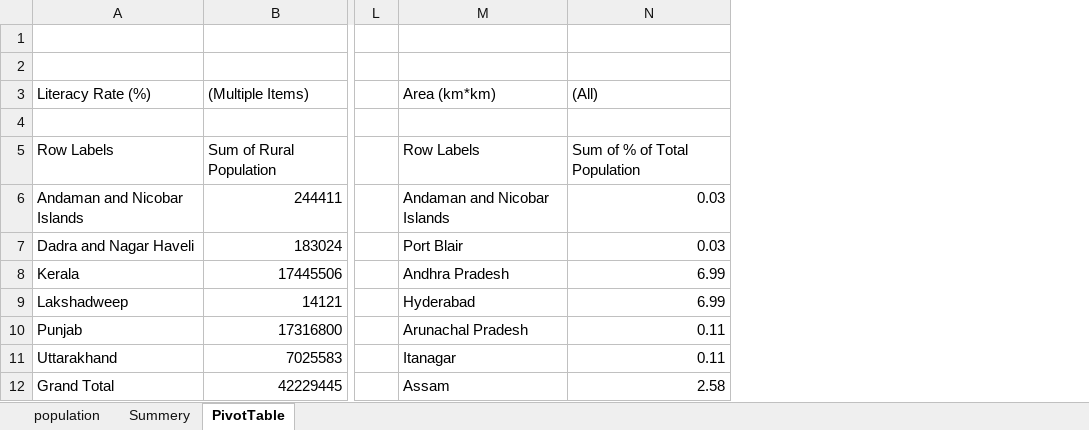
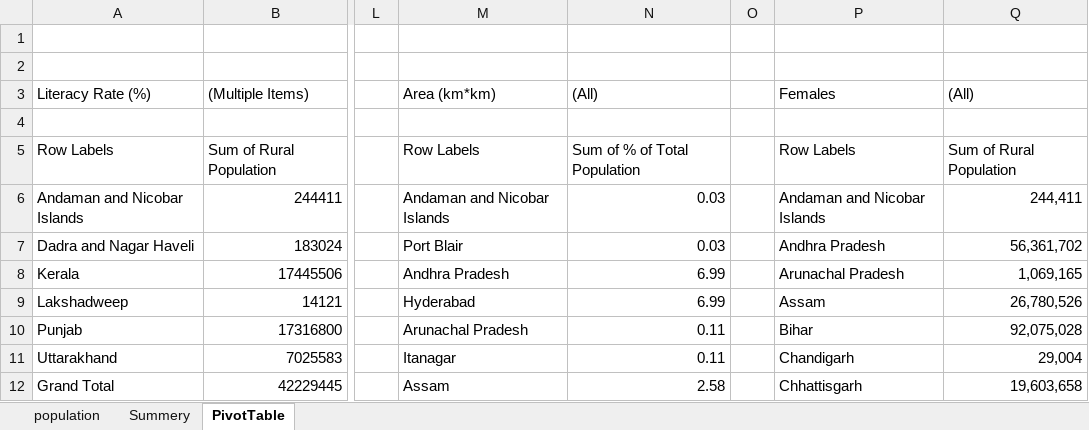
Before and after one commit to fahim-yadgir/India-Population-Dataset-Analysis, an Excel workbook: population.csv.xlsx, sheet PivotTable, drawn as a sheet; only a part is shown, gaps mark what is left out; values as stored, in another font and other column widths than the file's, no borders; the diff names each change by its address in the sheet, - before the commit and + after, or states it on an @@ line.

Commit message:
Perform some excel function

```diff
--- a/population.csv.xlsx (sheet PivotTable)
+++ b/population.csv.xlsx (sheet PivotTable)
+column O, empty
+column P, rows 3-12: Females |  | Row Labels | Andaman and Nicobar Islands | Andhra Pradesh | Arunachal Pradesh | Assam | Bihar | Chandigarh | Chhattisgarh
+column Q, rows 3-12: (All) |  | Sum of Rural Population | 244,411 | 56,361,702 | 1,069,165 | 26,780,526 | 92,075,028 | 29,004 | 19,603,658
```
